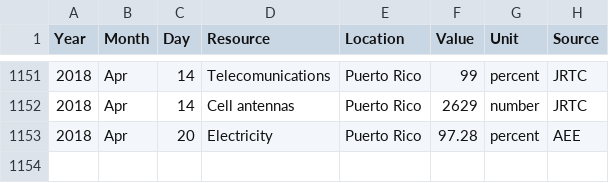
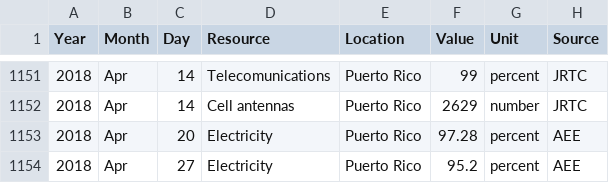
Before and after one commit to majohansson/maria-puerto-rico, a CSV file: data/StatusPR.csv, drawn as a sheet; only a part is shown, gaps mark what is left out; the diff names each change by its address in the sheet, - before the commit and + after, or states it on an @@ line.

```diff
--- a/data/StatusPR.csv
+++ b/data/StatusPR.csv
+row 1154: 2018 | Apr | 27 | Electricity | Puerto Rico | 95.2 | percent | AEE
```
Also changed, not shown: 3 other files.
